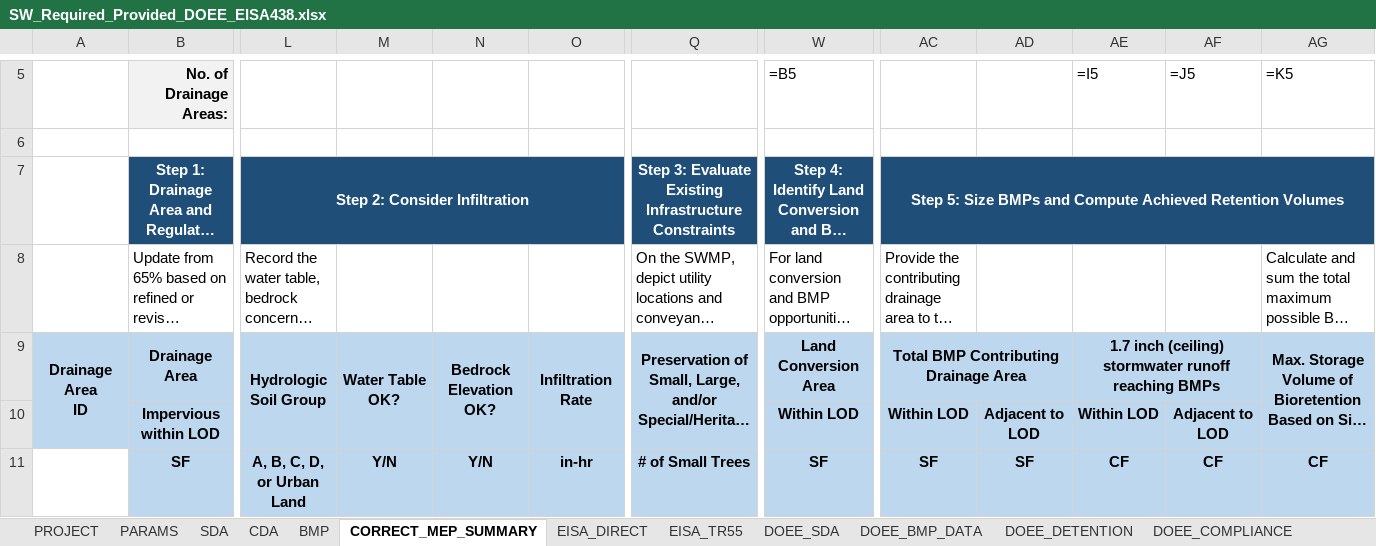
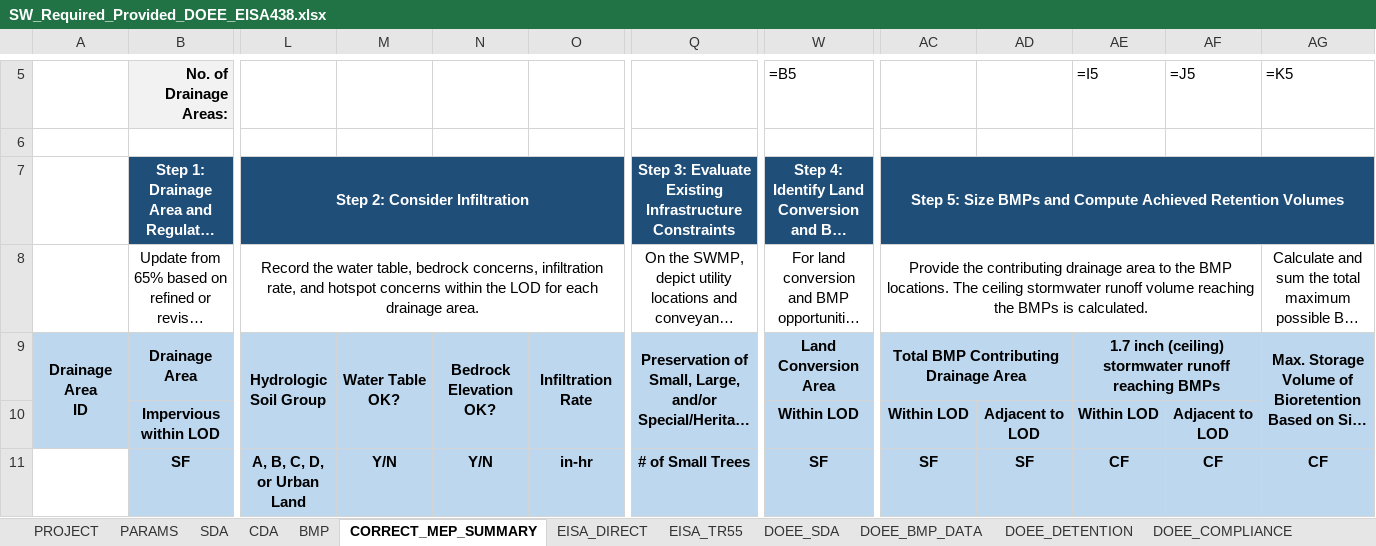
Before and after one commit to khnguyen88/ddot_doee_swm_guidelines_2026_v1, an Excel workbook: SW_Required_Provided_DOEE_EISA438.xlsx, sheet CORRECT_MEP_SUMMARY, drawn as a sheet; only a part is shown, gaps mark what is left out; long unchanged cells end in …; values as stored, in another font and other column widths than the file's, no borders; formulas without a stored value are shown as written; the diff names each change by its address in the sheet, - before the commit and + after, or states it on an @@ line.

Commit message:
swm-workbook: merge and center MEP summary row-8 step description cells

```diff
--- a/SW_Required_Provided_DOEE_EISA438.xlsx (sheet CORRECT_MEP_SUMMARY)
+++ b/SW_Required_Provided_DOEE_EISA438.xlsx (sheet CORRECT_MEP_SUMMARY)
-B8 alignment: left
+B8 alignment: center
+B8:K8 merged
-L8 alignment: left
+L8 alignment: center
+L8:P8 merged
-Q8 alignment: left
+Q8 alignment: center
+Q8:V8 merged
-W8 alignment: left
+W8 alignment: center
+W8:AB8 merged
-AC8 alignment: left
+AC8 alignment: center
+AC8:AF8 merged
-AG8 alignment: left
+AG8 alignment: center
+AG8:AM8 merged
```
Also changed, not shown: SW_Required_Provided_DOEE_EISA438_SAMPLE_MinnesotaAve.xlsx, 1 other file.
